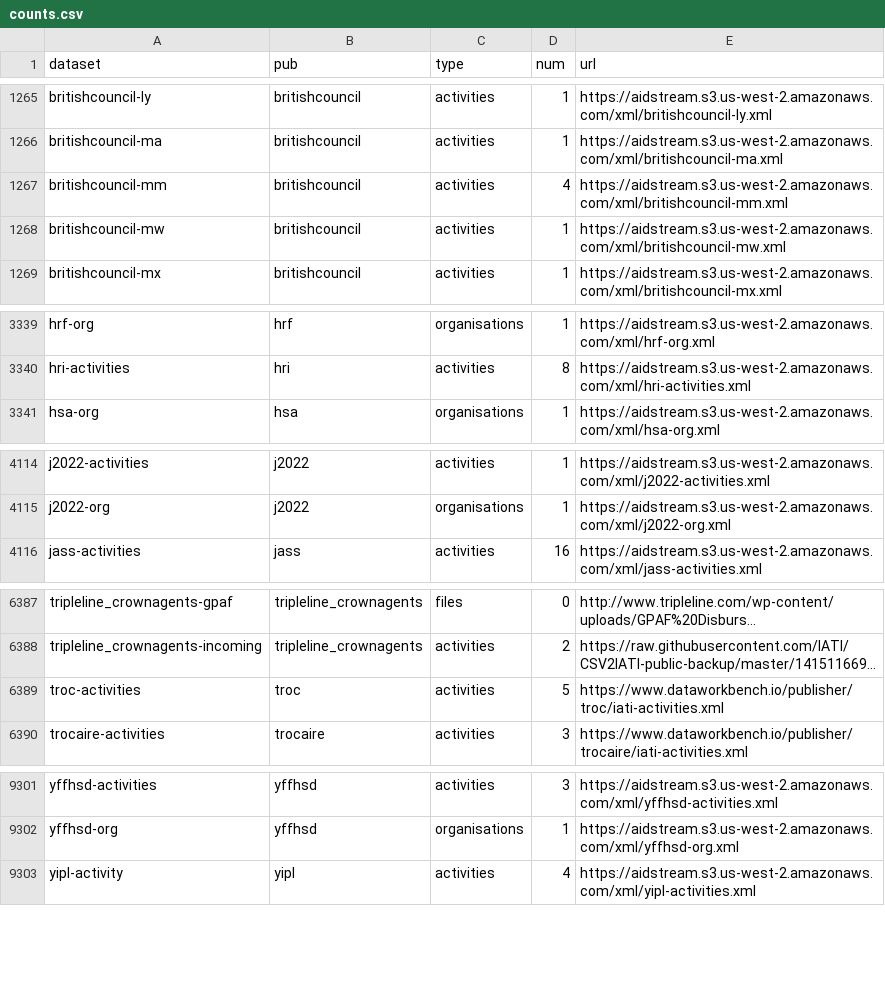
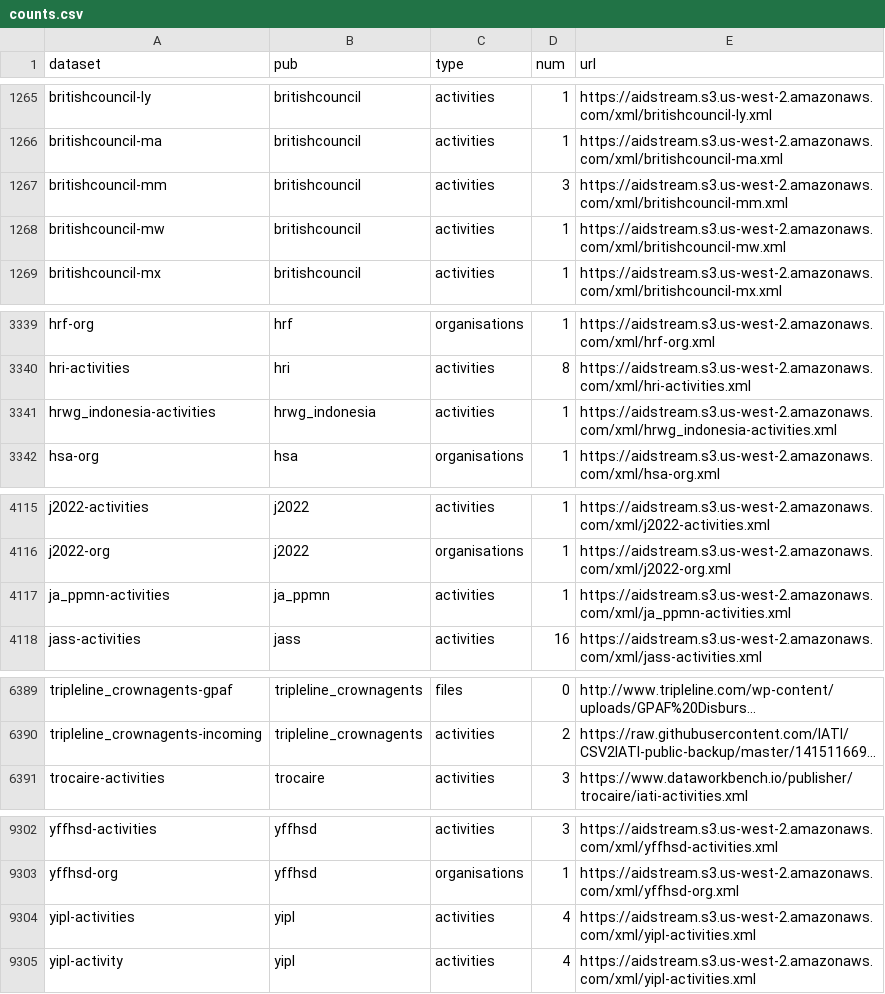
Before and after one commit to notshi/cleanerr, a CSV file: counts.csv, drawn as a sheet; only a part is shown, gaps mark what is left out; long unchanged cells end in …; removed rows and columns are numbered as before the commit, all else as after; the diff covers the shown part only; the diff names each change by its address in the sheet, - before the commit and + after, or states it on an @@ line.

```diff
--- a/counts.csv
+++ b/counts.csv
-D1267 (num): 4
+D1267 (num): 3
+row 3341: hrwg_indonesia-activities | hrwg_indonesia | activities | 1 | https://aidstream.s3.us-west-2.amazonaws.com/xml/hrwg_indonesia-activities.xml
+row 4117: ja_ppmn-activities | ja_ppmn | activities | 1 | https://aidstream.s3.us-west-2.amazonaws.com/xml/ja_ppmn-activities.xml
-row 6389: troc-activities | troc | activities | 5 | https://www.dataworkbench.io/publisher/troc/iati-activities.xml
+row 9304: yipl-activities | yipl | activities | 4 | https://aidstream.s3.us-west-2.amazonaws.com/xml/yipl-activities.xml
```
Also changed, not shown: 10 edited cells elsewhere in this file, 4 other files.
